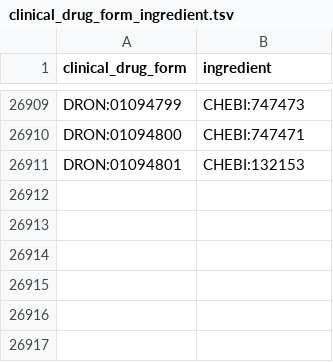
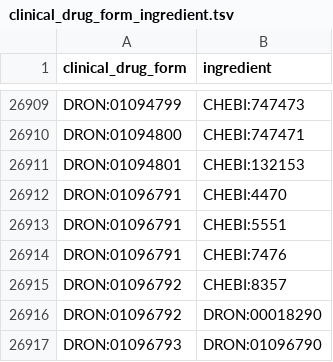
Before and after one commit to mcwdsi/dron, a TSV file: src/templates/clinical_drug_form_ingredient.tsv, drawn as a sheet; only a part is shown, gaps mark what is left out; the diff names each change by its address in the sheet, - before the commit and + after, or states it on an @@ line.

```diff
--- a/src/templates/clinical_drug_form_ingredient.tsv
+++ b/src/templates/clinical_drug_form_ingredient.tsv
+row 26912: DRON:01096791 | CHEBI:4470
+row 26913: DRON:01096791 | CHEBI:5551
+row 26914: DRON:01096791 | CHEBI:7476
+row 26915: DRON:01096792 | CHEBI:8357
+row 26916: DRON:01096792 | DRON:00018290
+row 26917: DRON:01096793 | DRON:01096790
```
Also changed, not shown: src/templates/ingredient.tsv, src/templates/rxcui.tsv, 7 other files.
